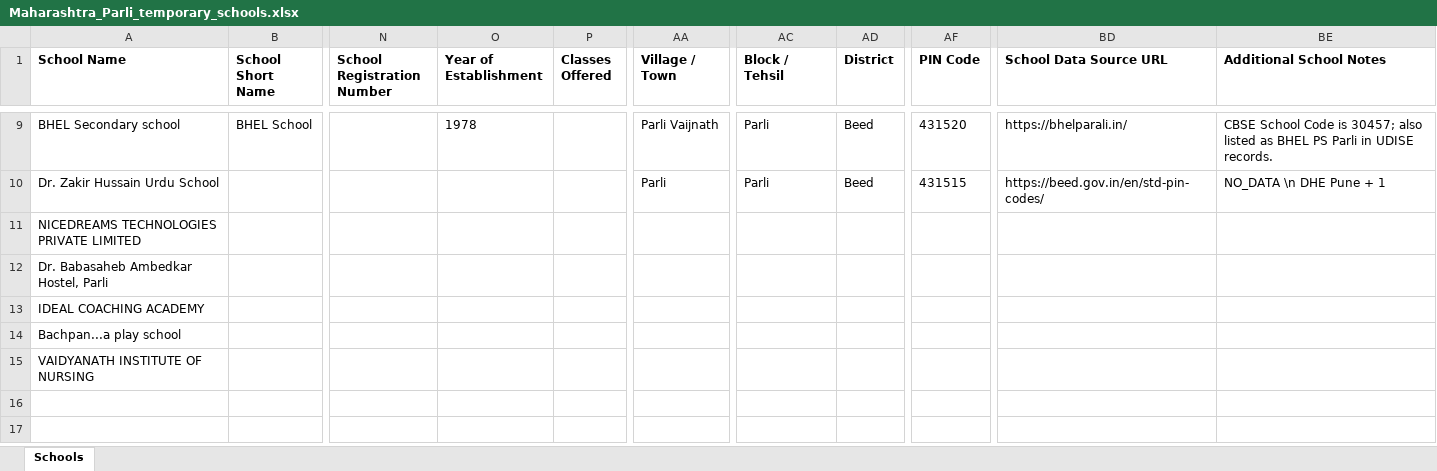
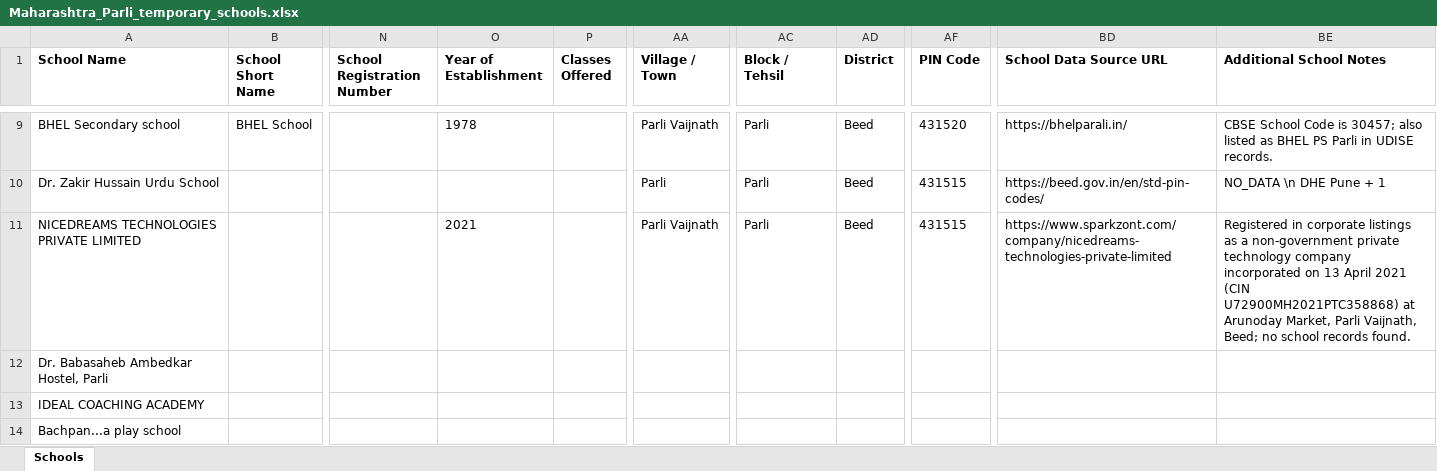
Before and after one commit to anandsagar6/School_Data_Scraper, an Excel workbook: Temp_Data/Maharashtra_Parli_temporary_schools.xlsx, sheet Schools, drawn as a sheet; only a part is shown, gaps mark what is left out; the shorter side is filled out with more unchanged rows; values as stored, in another font and other column widths than the file's, no borders; the diff names each change by its address in the sheet, - before the commit and + after, or states it on an @@ line.

```diff
--- a/Temp_Data/Maharashtra_Parli_temporary_schools.xlsx (sheet Schools)
+++ b/Temp_Data/Maharashtra_Parli_temporary_schools.xlsx (sheet Schools)
-O11 (Year of Establishment): (empty)
+O11 (Year of Establishment): 2021
-AA11 (Village / Town): (empty)
+AA11 (Village / Town): Parli Vaijnath
-AC11 (Block / Tehsil): (empty)
+AC11 (Block / Tehsil): Parli
-AD11 (District): (empty)
+AD11 (District): Beed
-AF11 (PIN Code): (empty)
+AF11 (PIN Code): 431515
-BD11 (School Data Source URL): (empty)
+BD11 (School Data Source URL): https://www.sparkzont.com/company/nicedreams-technologies-private-limited
-BE11 (Additional School Notes): (empty)
+BE11 (Additional School Notes): Registered in corporate listings as a non-government private technology company incorporated on 13 April 2021 (CIN U72900MH2021PTC358868) at Arunoday Market, Parli Vaijnath, Beed; no school records found.
```
Also changed, not shown: Excel_Data/current_data.xlsx, Excel_Data/master_data.xlsx, 1 other file.
